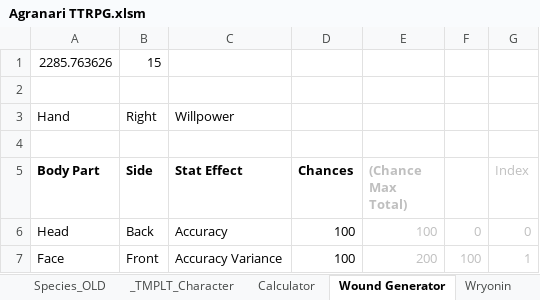
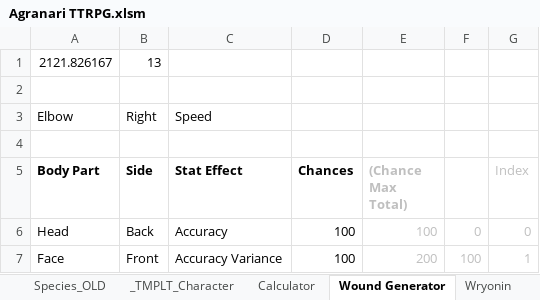
Before and after one commit to shieldgenerator7/AgranariTTRPG, an Excel workbook: Agranari TTRPG.xlsm, sheet Wound Generator, drawn as a sheet; only a part is shown; values as stored, in another font and other column widths than the file's, no borders; removed rows and columns are numbered as before the commit, all else as after; the diff names each change by its address in the sheet, - before the commit and + after, or states it on an @@ line.

```diff
--- a/Agranari TTRPG.xlsm (sheet Wound Generator)
+++ b/Agranari TTRPG.xlsm (sheet Wound Generator)
-row 1: 2285.763626 | 15
+row 1: 2121.826167 | 13
-row 3: Hand | Right | Willpower
+row 3: Elbow | Right | Speed
```
Also changed, not shown: sheet Calculator, sheet Wryonin, sheet Mudrich, sheet STAT COSTS, hidden cells.
